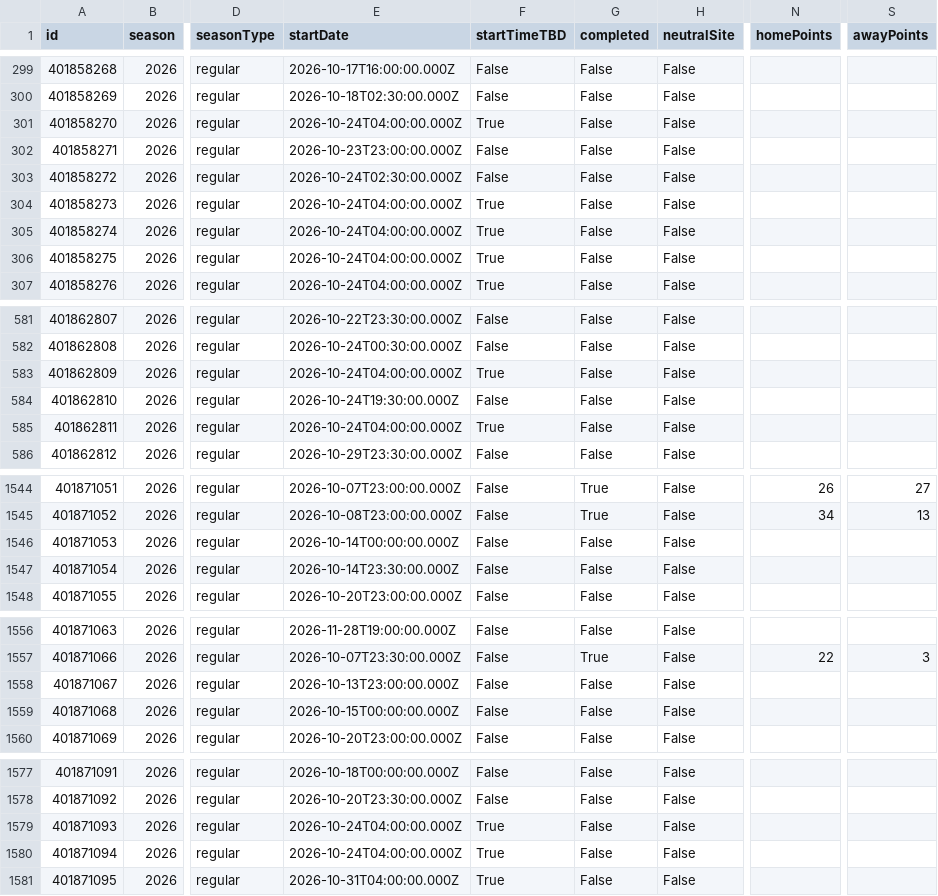
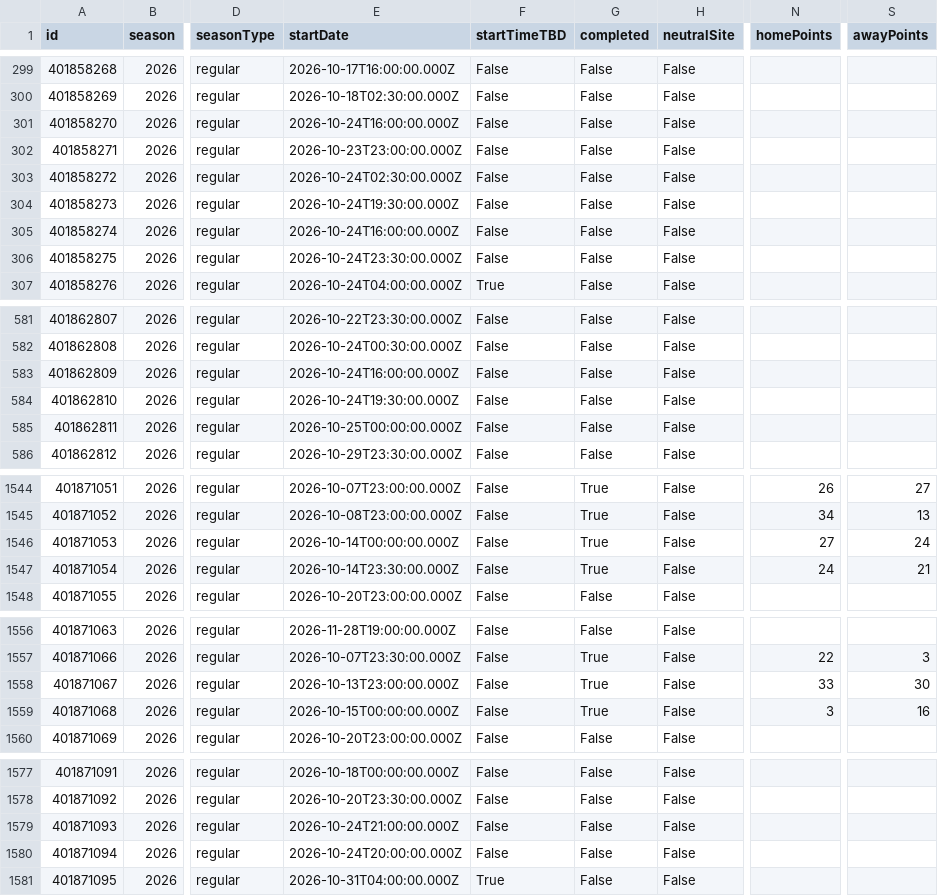
Before and after one commit to sirgippy/GippyRank4, a CSV file: data/processed/cfbd/games.csv, drawn as a sheet; only a part is shown, gaps mark what is left out; the diff covers the shown part only; the diff names each change by its address in the sheet, - before the commit and + after, or states it on an @@ line.

```diff
--- a/data/processed/cfbd/games.csv
+++ b/data/processed/cfbd/games.csv
-E301 (startDate): 2026-10-24T04:00:00.000Z
+E301 (startDate): 2026-10-24T16:00:00.000Z
-F301 (startTimeTBD): True
+F301 (startTimeTBD): False
-E304 (startDate): 2026-10-24T04:00:00.000Z
+E304 (startDate): 2026-10-24T19:30:00.000Z
-F304:F306 (startTimeTBD): True
+F304:F306 (startTimeTBD): False
-E305 (startDate): 2026-10-24T04:00:00.000Z
+E305 (startDate): 2026-10-24T16:00:00.000Z
-E306 (startDate): 2026-10-24T04:00:00.000Z
+E306 (startDate): 2026-10-24T23:30:00.000Z
-E583 (startDate): 2026-10-24T04:00:00.000Z
+E583 (startDate): 2026-10-24T16:00:00.000Z
-F583 (startTimeTBD): True
+F583 (startTimeTBD): False
-E585 (startDate): 2026-10-24T04:00:00.000Z
+E585 (startDate): 2026-10-25T00:00:00.000Z
-F585 (startTimeTBD): True
+F585 (startTimeTBD): False
-G1546:G1547 (completed): False
+G1546:G1547 (completed): True
-N1546 (homePoints): (empty)
+N1546 (homePoints): 27
-S1546 (awayPoints): (empty)
+S1546 (awayPoints): 24
-N1547 (homePoints): (empty)
+N1547 (homePoints): 24
-S1547 (awayPoints): (empty)
+S1547 (awayPoints): 21
-G1558:G1559 (completed): False
+G1558:G1559 (completed): True
-N1558 (homePoints): (empty)
+N1558 (homePoints): 33
-S1558 (awayPoints): (empty)
+S1558 (awayPoints): 30
-N1559 (homePoints): (empty)
+N1559 (homePoints): 3
-S1559 (awayPoints): (empty)
+S1559 (awayPoints): 16
-E1579 (startDate): 2026-10-24T04:00:00.000Z
+E1579 (startDate): 2026-10-24T21:00:00.000Z
-F1579:F1580 (startTimeTBD): True
+F1579:F1580 (startTimeTBD): False
-E1580 (startDate): 2026-10-24T04:00:00.000Z
+E1580 (startDate): 2026-10-24T20:00:00.000Z
```
Also changed, not shown: 57 edited cells elsewhere in this file, 43 other files.
